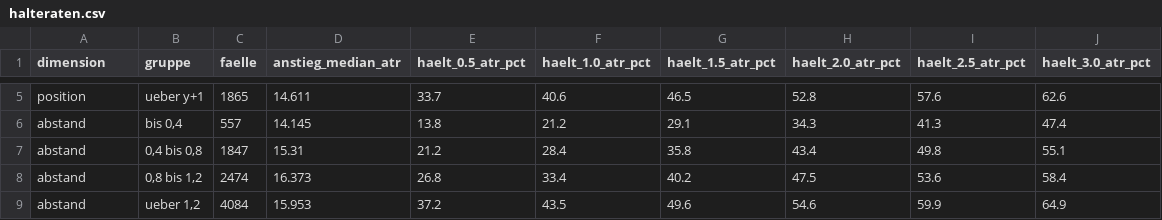
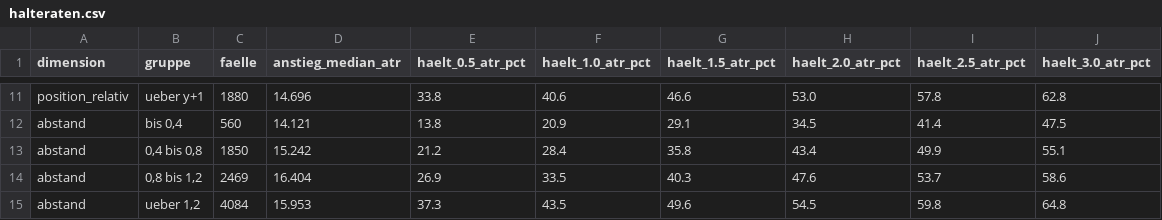
Before and after one commit to hahnpeterph-pixel/boersen-screening, a CSV file: docs/halteraten.csv, drawn as a sheet; only a part is shown, gaps mark what is left out; addresses are those after the commit; the diff covers the shown part only; the diff names each change by its address in the sheet, - before the commit and + after, or states it on an @@ line.

```diff
--- a/docs/halteraten.csv
+++ b/docs/halteraten.csv
-A11 (dimension): position
+A11 (dimension): position_relativ
-C11 (faelle): 1865
+C11 (faelle): 1880
-D11 (anstieg_median_atr): 14.611
+D11 (anstieg_median_atr): 14.696
-E11 (haelt_0.5_atr_pct): 33.7
+E11 (haelt_0.5_atr_pct): 33.8
-G11 (haelt_1.5_atr_pct): 46.5
+G11 (haelt_1.5_atr_pct): 46.6
-H11 (haelt_2.0_atr_pct): 52.8
+H11 (haelt_2.0_atr_pct): 53.0
-I11 (haelt_2.5_atr_pct): 57.6
+I11 (haelt_2.5_atr_pct): 57.8
-J11 (haelt_3.0_atr_pct): 62.6
+J11 (haelt_3.0_atr_pct): 62.8
-C12 (faelle): 557
+C12 (faelle): 560
-D12 (anstieg_median_atr): 14.145
+D12 (anstieg_median_atr): 14.121
-F12 (haelt_1.0_atr_pct): 21.2
+F12 (haelt_1.0_atr_pct): 20.9
-H12 (haelt_2.0_atr_pct): 34.3
+H12 (haelt_2.0_atr_pct): 34.5
-I12 (haelt_2.5_atr_pct): 41.3
+I12 (haelt_2.5_atr_pct): 41.4
-J12 (haelt_3.0_atr_pct): 47.4
+J12 (haelt_3.0_atr_pct): 47.5
-C13 (faelle): 1847
+C13 (faelle): 1850
-D13 (anstieg_median_atr): 15.31
+D13 (anstieg_median_atr): 15.242
-I13 (haelt_2.5_atr_pct): 49.8
+I13 (haelt_2.5_atr_pct): 49.9
-C14 (faelle): 2474
+C14 (faelle): 2469
-D14 (anstieg_median_atr): 16.373
+D14 (anstieg_median_atr): 16.404
-E14 (haelt_0.5_atr_pct): 26.8
+E14 (haelt_0.5_atr_pct): 26.9
-F14 (haelt_1.0_atr_pct): 33.4
+F14 (haelt_1.0_atr_pct): 33.5
-G14 (haelt_1.5_atr_pct): 40.2
+G14 (haelt_1.5_atr_pct): 40.3
-H14 (haelt_2.0_atr_pct): 47.5
+H14 (haelt_2.0_atr_pct): 47.6
-I14 (haelt_2.5_atr_pct): 53.6
+I14 (haelt_2.5_atr_pct): 53.7
-J14 (haelt_3.0_atr_pct): 58.4
+J14 (haelt_3.0_atr_pct): 58.6
-E15 (haelt_0.5_atr_pct): 37.2
+E15 (haelt_0.5_atr_pct): 37.3
-H15 (haelt_2.0_atr_pct): 54.6
+H15 (haelt_2.0_atr_pct): 54.5
-I15 (haelt_2.5_atr_pct): 59.9
+I15 (haelt_2.5_atr_pct): 59.8
-J15 (haelt_3.0_atr_pct): 64.9
+J15 (haelt_3.0_atr_pct): 64.8
```
Also changed, not shown: 6 added rows and 44 edited cells elsewhere in this file, 1 other file.
